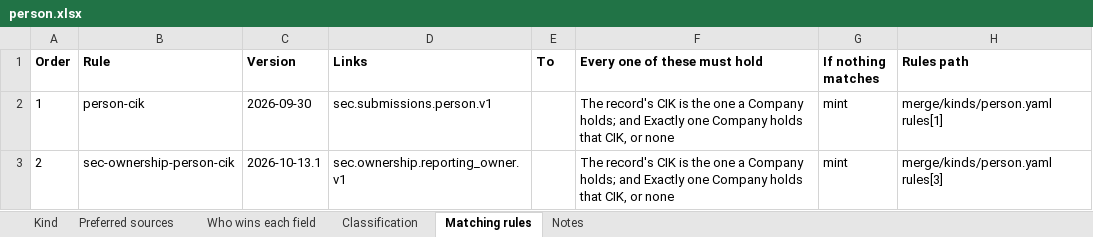
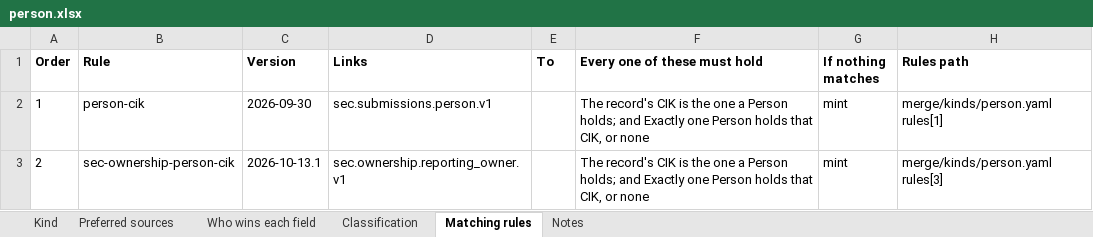
Before and after one commit to paulananth/edgartools-platform, an Excel workbook: rules/merge/kinds/person.xlsx, sheet Matching rules, drawn as a sheet; values as stored, in another font and other column widths than the file's, no borders; the diff names each change by its address in the sheet, - before the commit and + after, or states it on an @@ line.

```diff
--- a/rules/merge/kinds/person.xlsx (sheet Matching rules)
+++ b/rules/merge/kinds/person.xlsx (sheet Matching rules)
-F2:F3 (Every one of these must hold): …one a Company holds; and Exactly one Company holds that…
+F2:F3 (Every one of these must hold): …one a Person holds; and Exactly one Person holds that…
```
Also changed, not shown: sheet Classification, rules/merge/kinds/company.xlsx, 4 other files.
